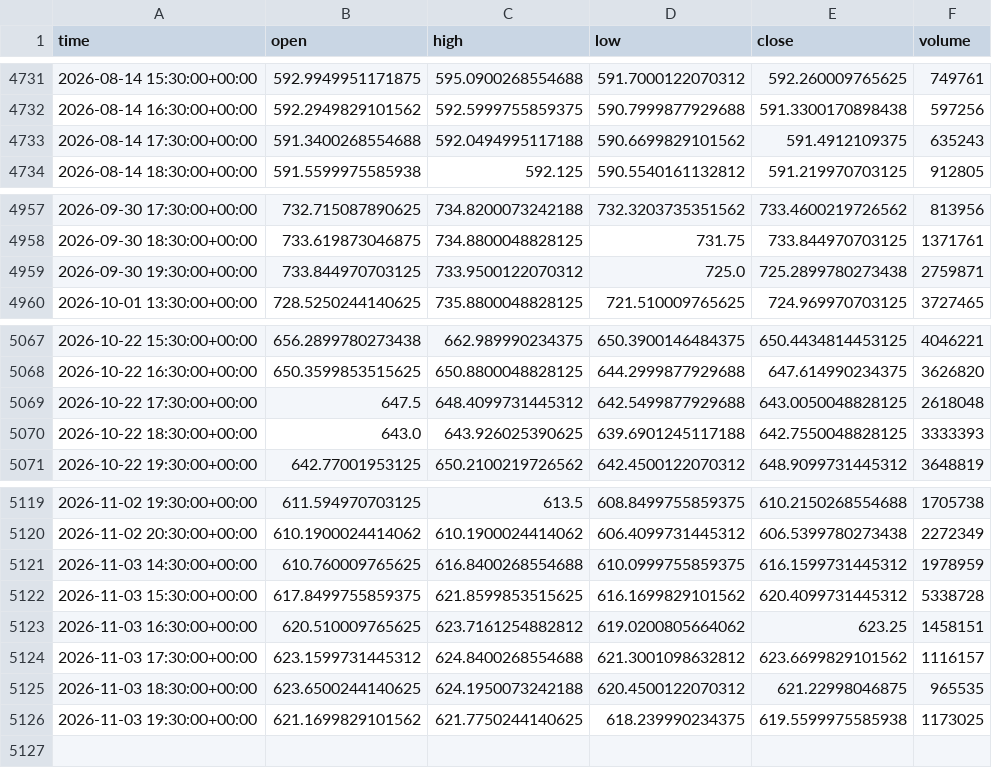
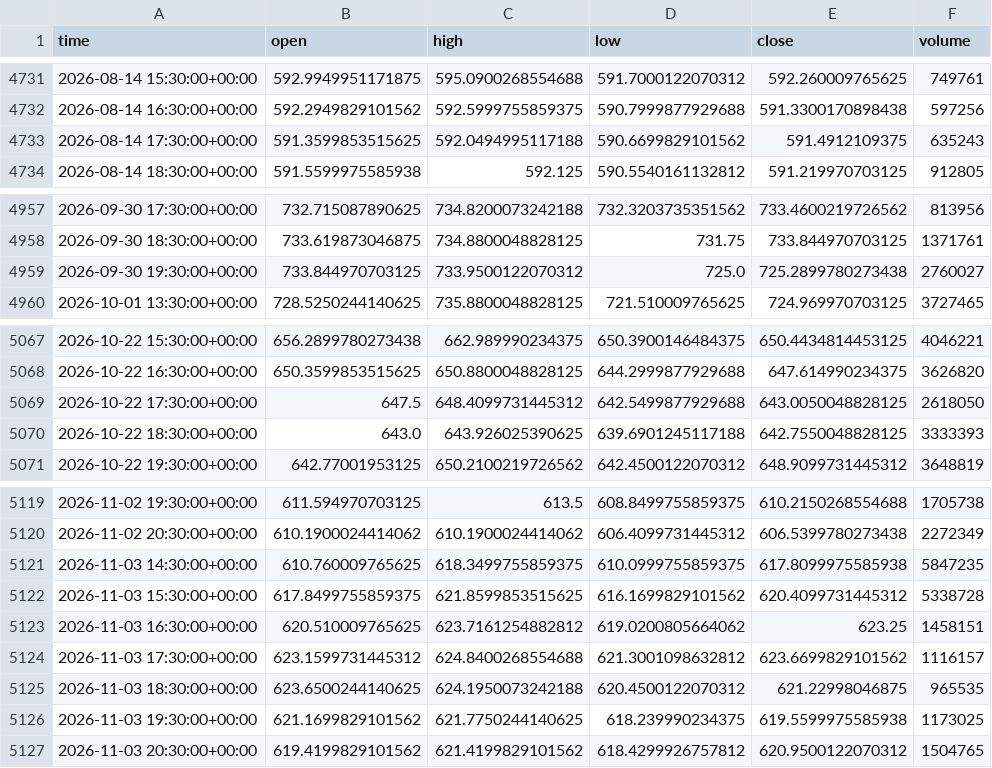
Before and after one commit to jaysantmyer-spec/ai-trader, a CSV file: data/bars/META.csv, drawn as a sheet; only a part is shown, gaps mark what is left out; the diff covers the shown part only.

```diff
--- a/data/bars/META.csv
+++ b/data/bars/META.csv
@@ -4732,3 +4732,3 @@ time,open,high,low,close,volume
 2026-08-14 16:30:00+00:00,592.2949829101562,592.5999755859375,590.7999877929688,591.3300170898438,597256
-2026-08-14 17:30:00+00:00,591.3400268554688,592.0494995117188,590.6699829101562,591.4912109375,635243
+2026-08-14 17:30:00+00:00,591.3599853515625,592.0494995117188,590.6699829101562,591.4912109375,635243
 2026-08-14 18:30:00+00:00,591.5599975585938,592.125,590.5540161132812,591.219970703125,912805
@@ -4958,3 +4958,3 @@ time,open,high,low,close,volume
 2026-09-30 18:30:00+00:00,733.619873046875,734.8800048828125,731.75,733.844970703125,1371761
-2026-09-30 19:30:00+00:00,733.844970703125,733.9500122070312,725.0,725.2899780273438,2759871
+2026-09-30 19:30:00+00:00,733.844970703125,733.9500122070312,725.0,725.2899780273438,2760027
 2026-10-01 13:30:00+00:00,728.5250244140625,735.8800048828125,721.510009765625,724.969970703125,3727465
@@ -5068,3 +5068,3 @@ time,open,high,low,close,volume
 2026-10-22 16:30:00+00:00,650.3599853515625,650.8800048828125,644.2999877929688,647.614990234375,3626820
-2026-10-22 17:30:00+00:00,647.5,648.4099731445312,642.5499877929688,643.0050048828125,2618048
+2026-10-22 17:30:00+00:00,647.5,648.4099731445312,642.5499877929688,643.0050048828125,2618050
 2026-10-22 18:30:00+00:00,643.0,643.926025390625,639.6901245117188,642.7550048828125,3333393
@@ -5120,3 +5120,3 @@ time,open,high,low,close,volume
 2026-11-02 20:30:00+00:00,610.1900024414062,610.1900024414062,606.4099731445312,606.5399780273438,2272349
-2026-11-03 14:30:00+00:00,610.760009765625,616.8400268554688,610.0999755859375,616.1599731445312,1978959
+2026-11-03 14:30:00+00:00,610.760009765625,618.3499755859375,610.0999755859375,617.8099975585938,5847235
 2026-11-03 15:30:00+00:00,617.8499755859375,621.8599853515625,616.1699829101562,620.4099731445312,5338728
@@ -5126 +5126,2 @@ time,open,high,low,close,volume
 2026-11-03 19:30:00+00:00,621.1699829101562,621.7750244140625,618.239990234375,619.5599975585938,1173025
+2026-11-03 20:30:00+00:00,619.4199829101562,621.4199829101562,618.4299926757812,620.9500122070312,1504765
```
Also changed, not shown: 3 edited cells elsewhere in this file, data/bars/AMZN.csv, data/bars/IWM.csv, 15 other files.
